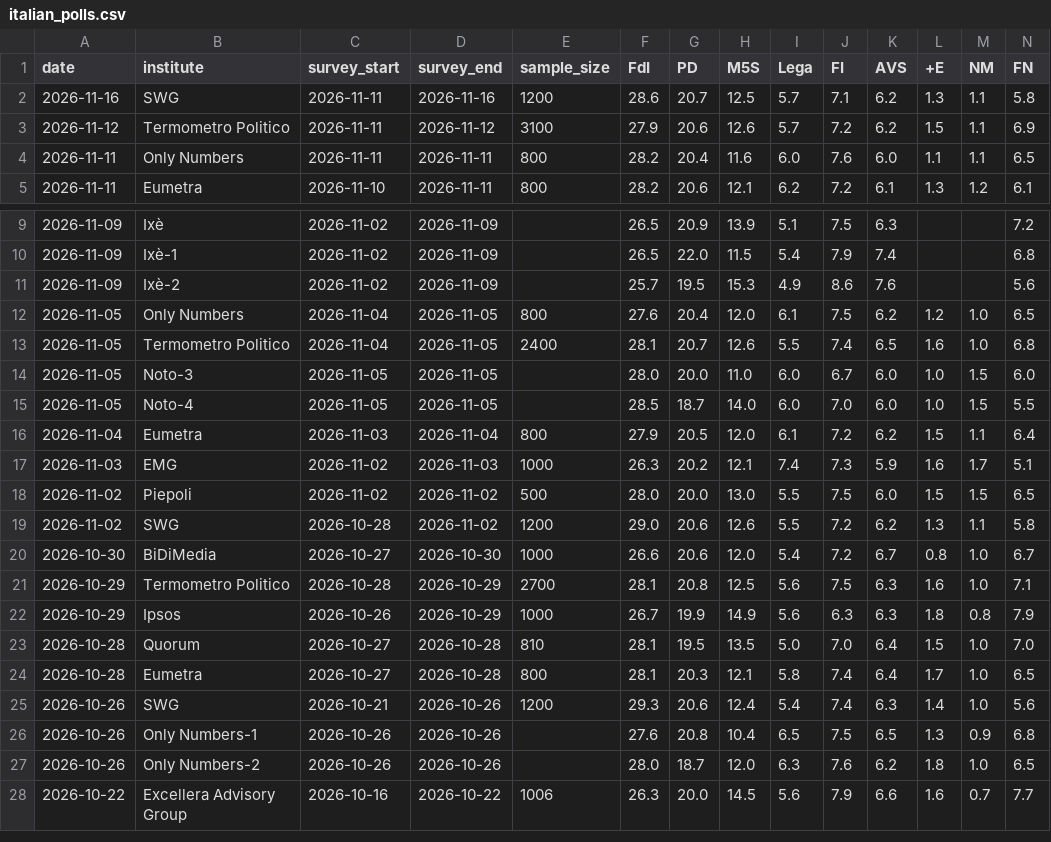
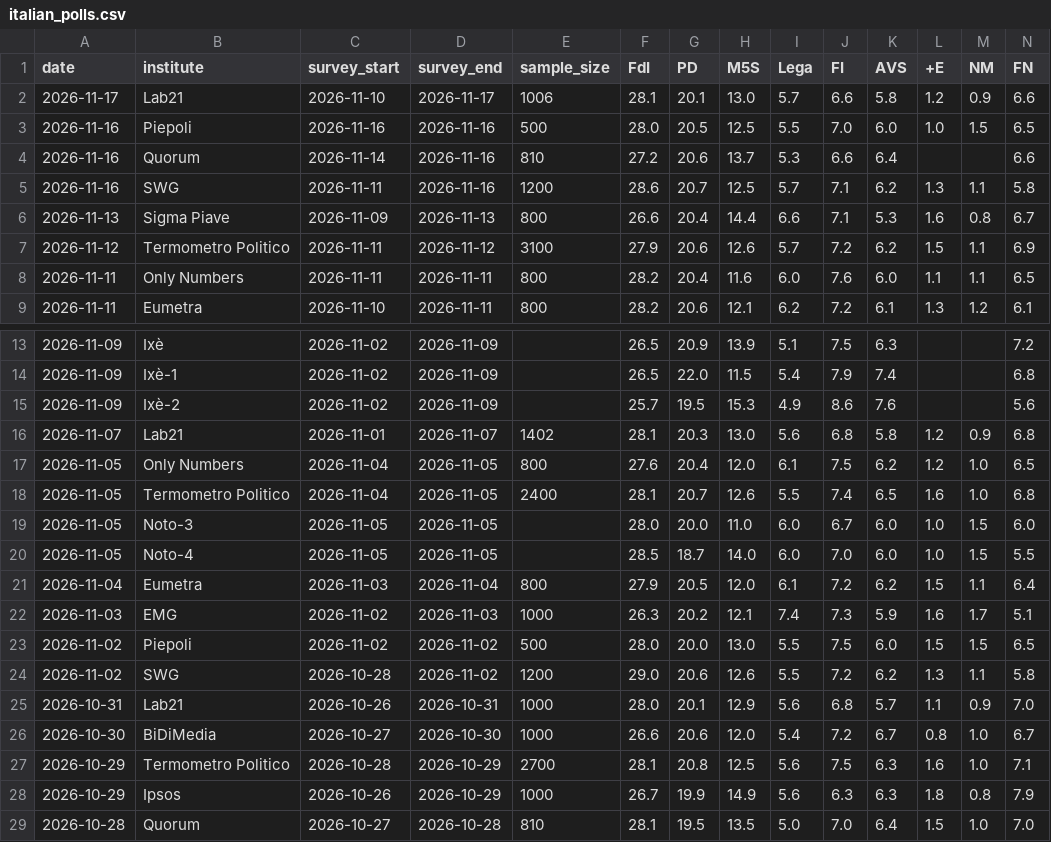
Before and after one commit to agoldhammer/ItalPolls, a CSV file: italian_polls.csv, drawn as a sheet; only a part is shown, gaps mark what is left out; the shorter side is filled out with more unchanged rows; rows hold the shown columns only; the diff names each change by its address in the sheet, - before the commit and + after, or states it on an @@ line.

```diff
--- a/italian_polls.csv
+++ b/italian_polls.csv
+row 2: 2026-11-17 | Lab21 | 2026-11-10 | 2026-11-17 | 1006 | 28.1 | 20.1 | 13.0 | 5.7 | 6.6 | 5.8 | 1.2 | 0.9 | 6.6
+row 3: 2026-11-16 | Piepoli | 2026-11-16 | 2026-11-16 | 500 | 28.0 | 20.5 | 12.5 | 5.5 | 7.0 | 6.0 | 1.0 | 1.5 | 6.5
+row 4: 2026-11-16 | Quorum | 2026-11-14 | 2026-11-16 | 810 | 27.2 | 20.6 | 13.7 | 5.3 | 6.6 | 6.4 |  |  | 6.6
+row 6: 2026-11-13 | Sigma Piave | 2026-11-09 | 2026-11-13 | 800 | 26.6 | 20.4 | 14.4 | 6.6 | 7.1 | 5.3 | 1.6 | 0.8 | 6.7
+row 16: 2026-11-07 | Lab21 | 2026-11-01 | 2026-11-07 | 1402 | 28.1 | 20.3 | 13.0 | 5.6 | 6.8 | 5.8 | 1.2 | 0.9 | 6.8
+row 25: 2026-10-31 | Lab21 | 2026-10-26 | 2026-10-31 | 1000 | 28.0 | 20.1 | 12.9 | 5.6 | 6.8 | 5.7 | 1.1 | 0.9 | 7.0
```
Also changed, not shown: 3 other files.
